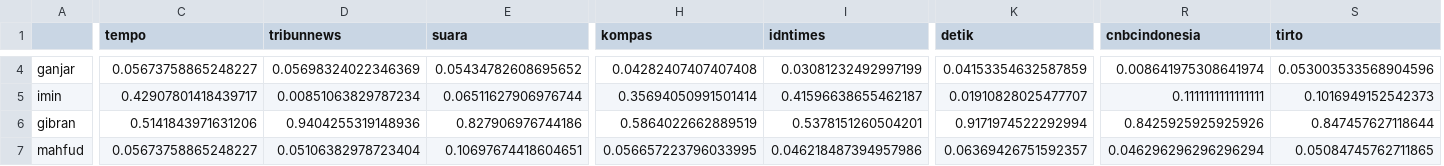
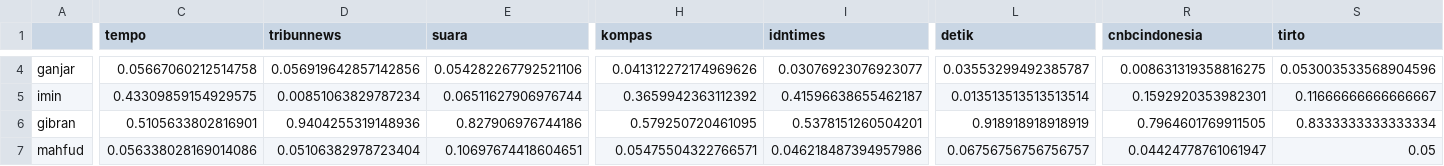
Before and after one commit to muhammad5/table, a CSV file: media.csv, drawn as a sheet; only a part is shown, gaps mark what is left out; removed rows and columns are numbered as before the commit, all else as after; the diff covers the shown part only; the diff names each change by its address in the sheet, - before the commit and + after, or states it on an @@ line.

Commit message:
up

```diff
--- a/media.csv
+++ b/media.csv
-column K (detik), rows 4-7: 0.04153354632587859 | 0.01910828025477707 | 0.9171974522292994 | 0.06369426751592357
+column L (detik), rows 4-7: 0.03553299492385787 | 0.013513513513513514 | 0.918918918918919 | 0.06756756756756757
-C4 (tempo): 0.05673758865248227
+C4 (tempo): 0.05667060212514758
-D4 (tribunnews): 0.05698324022346369
+D4 (tribunnews): 0.056919642857142856
-E4 (suara): 0.05434782608695652
+E4 (suara): 0.054282267792521106
-H4 (kompas): 0.04282407407407408
+H4 (kompas): 0.041312272174969626
-I4 (idntimes): 0.03081232492997199
+I4 (idntimes): 0.03076923076923077
-R4 (cnbcindonesia): 0.008641975308641974
+R4 (cnbcindonesia): 0.008631319358816275
-C5 (tempo): 0.42907801418439717
+C5 (tempo): 0.43309859154929575
-H5 (kompas): 0.35694050991501414
+H5 (kompas): 0.3659942363112392
-R5 (cnbcindonesia): 0.1111111111111111
+R5 (cnbcindonesia): 0.1592920353982301
-S5 (tirto): 0.1016949152542373
+S5 (tirto): 0.11666666666666667
-C6 (tempo): 0.5141843971631206
+C6 (tempo): 0.5105633802816901
-H6 (kompas): 0.5864022662889519
+H6 (kompas): 0.579250720461095
-R6 (cnbcindonesia): 0.8425925925925926
+R6 (cnbcindonesia): 0.7964601769911505
-S6 (tirto): 0.847457627118644
+S6 (tirto): 0.8333333333333334
-C7 (tempo): 0.05673758865248227
+C7 (tempo): 0.056338028169014086
-H7 (kompas): 0.056657223796033995
+H7 (kompas): 0.05475504322766571
-R7 (cnbcindonesia): 0.046296296296296294
+R7 (cnbcindonesia): 0.04424778761061947
-S7 (tirto): 0.05084745762711865
+S7 (tirto): 0.05
```
Also changed, not shown: 33 edited cells elsewhere in this file.
